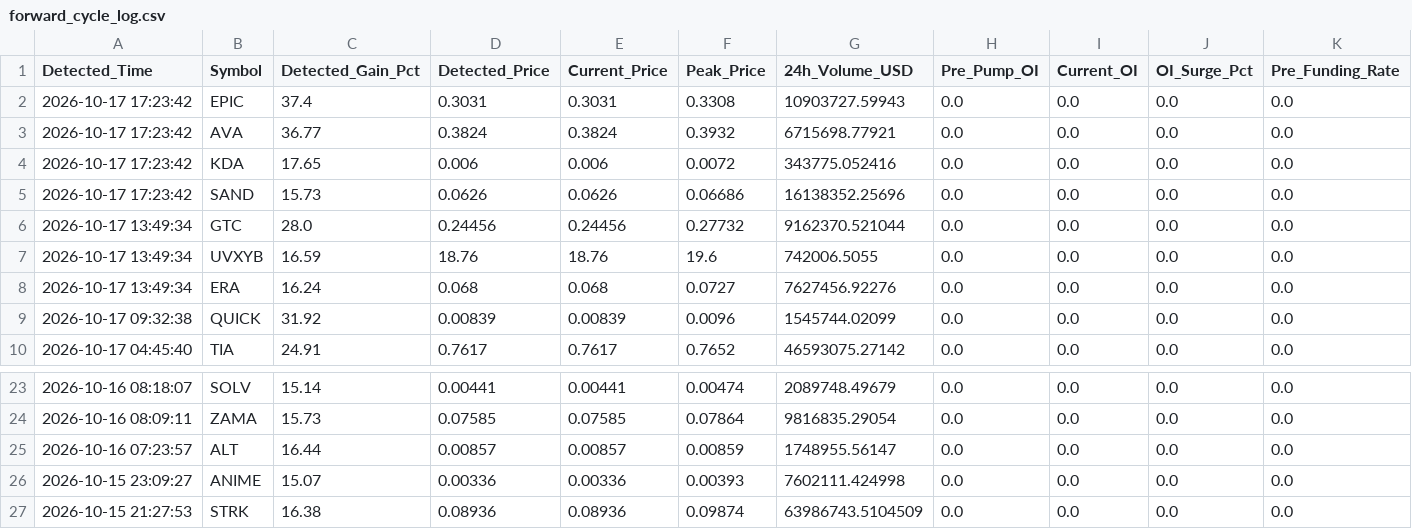
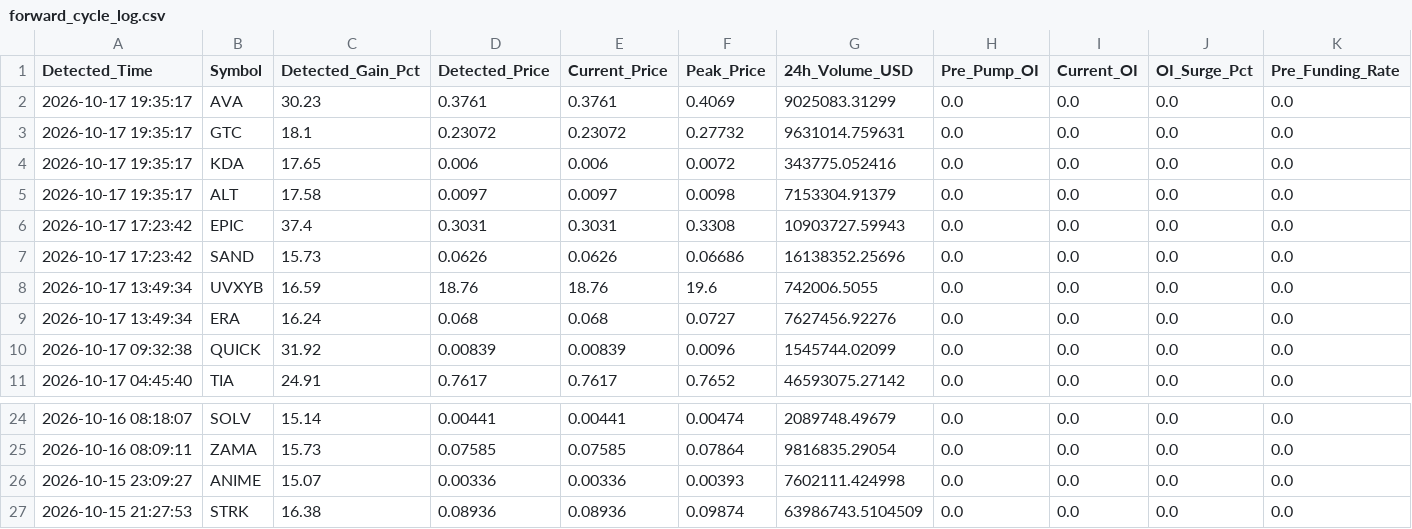
Before and after one commit to Mobinul88/mobinul, a CSV file: forward_cycle_log.csv, drawn as a sheet; only a part is shown, gaps mark what is left out; removed rows and columns are numbered as before the commit, all else as after; rows hold the shown columns only; the diff names each change by its address in the sheet, - before the commit and + after, or states it on an @@ line.

```diff
--- a/forward_cycle_log.csv
+++ b/forward_cycle_log.csv
+row 2: 2026-10-17 19:35:17 | AVA | 30.23 | 0.3761 | 0.3761 | 0.4069 | 9025083.31299 | 0.0 | 0.0 | 0.0 | 0.0
+row 3: 2026-10-17 19:35:17 | GTC | 18.1 | 0.23072 | 0.23072 | 0.27732 | 9631014.759631 | 0.0 | 0.0 | 0.0 | 0.0
+row 4: 2026-10-17 19:35:17 | KDA | 17.65 | 0.006 | 0.006 | 0.0072 | 343775.052416 | 0.0 | 0.0 | 0.0 | 0.0
+row 5: 2026-10-17 19:35:17 | ALT | 17.58 | 0.0097 | 0.0097 | 0.0098 | 7153304.91379 | 0.0 | 0.0 | 0.0 | 0.0
-row 3: 2026-10-17 17:23:42 | AVA | 36.77 | 0.3824 | 0.3824 | 0.3932 | 6715698.77921 | 0.0 | 0.0 | 0.0 | 0.0
-row 4: 2026-10-17 17:23:42 | KDA | 17.65 | 0.006 | 0.006 | 0.0072 | 343775.052416 | 0.0 | 0.0 | 0.0 | 0.0
-row 6: 2026-10-17 13:49:34 | GTC | 28.0 | 0.24456 | 0.24456 | 0.27732 | 9162370.521044 | 0.0 | 0.0 | 0.0 | 0.0
-row 25: 2026-10-16 07:23:57 | ALT | 16.44 | 0.00857 | 0.00857 | 0.00859 | 1748955.56147 | 0.0 | 0.0 | 0.0 | 0.0
```
